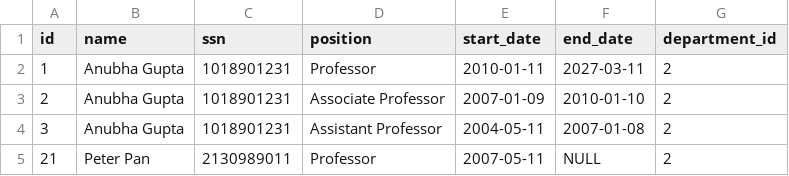
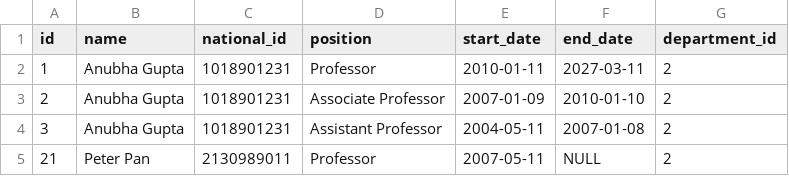
Before and after one commit to Baeldung/sql-tutorials, a CSV file: setup/sql-data/faculty.csv, drawn as a sheet; only a part is shown.

Commit message:
Rename ssn to national_id

```diff
--- a/setup/sql-data/faculty.csv
+++ b/setup/sql-data/faculty.csv
@@ -1,2 +1,2 @@
-"id","name","ssn","position","start_date","end_date","department_id"
+"id","name","national_id","position","start_date","end_date","department_id"
 "1","Anubha Gupta","1018901231","Professor","2010-01-11","2027-03-11","2"
```
Also changed, not shown: setup/sql-data/student.csv, 1 other file.
